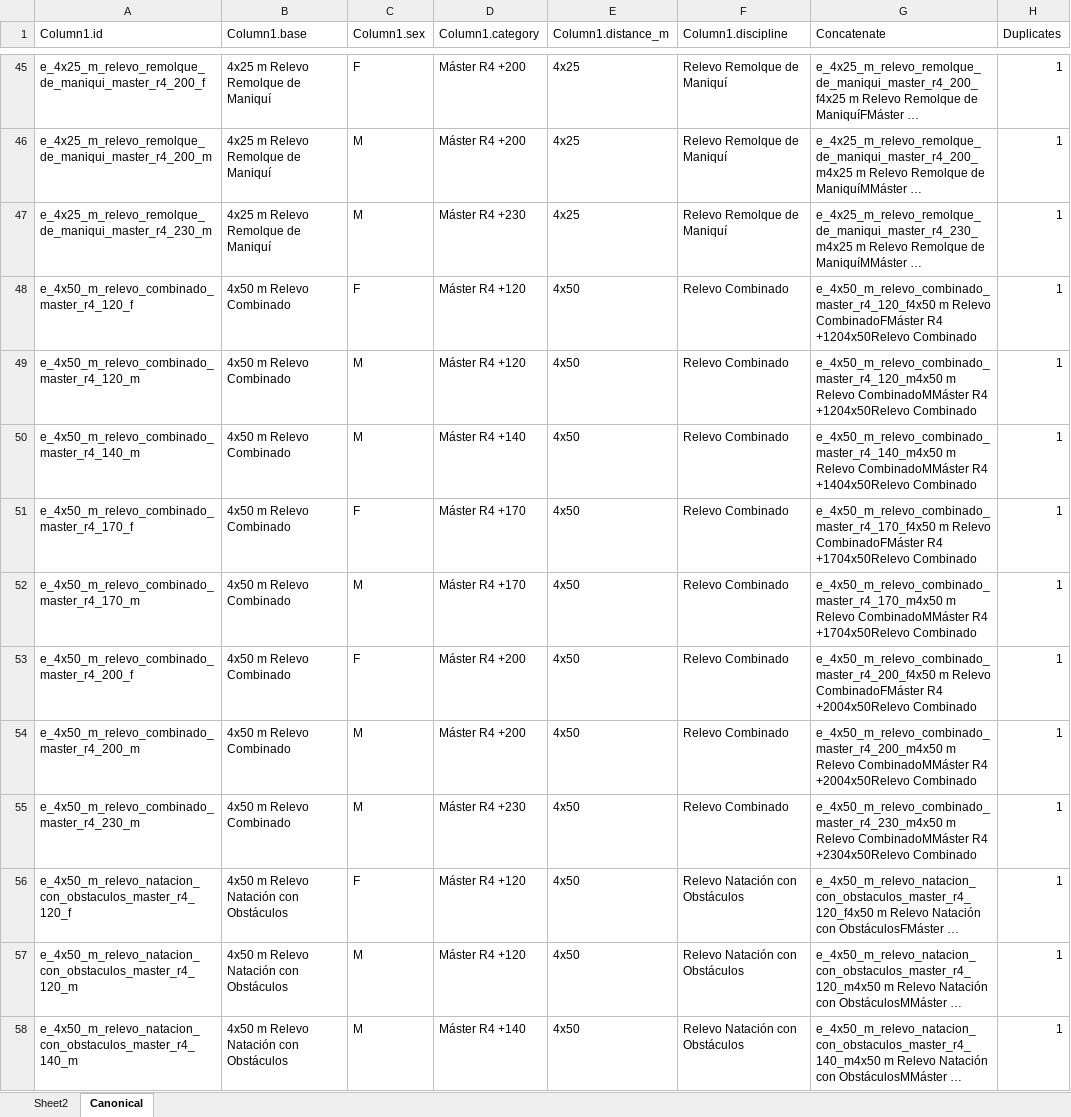
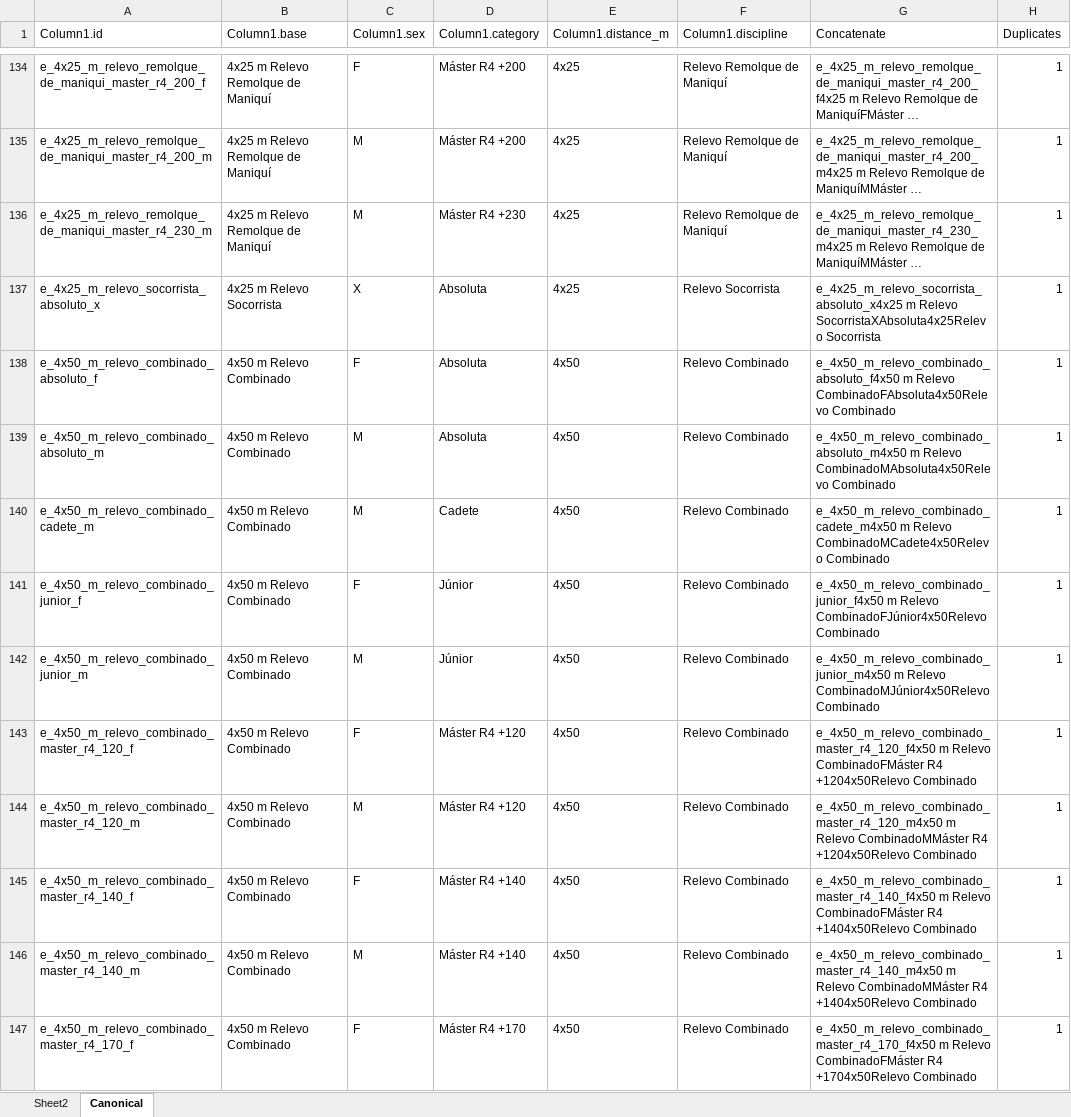
Before and after one commit to marianocarpintero/parseResultadosSyS, an Excel workbook: Docs/Canonical.xlsx, sheet Canonical, drawn as a sheet; only a part is shown, gaps mark what is left out; the shorter side is filled out with more unchanged rows; long unchanged cells end in …; values as stored, in another font and other column widths than the file's, no borders; conditional formats and table styles not drawn; the diff covers the shown part only; the diff names each change by its address in the sheet, - before the commit and + after, or states it on an @@ line.

```diff
--- a/Docs/Canonical.xlsx (sheet Canonical)
+++ b/Docs/Canonical.xlsx (sheet Canonical)
+row 137: e_4x25_m_relevo_socorrista_absoluto_x | 4x25 m Relevo Socorrista | X | Absoluta | 4x25 | Relevo Socorrista | e_4x25_m_relevo_socorrista_absoluto_x4x25 m Relevo SocorristaXAbsoluta4x25Relevo Socorrista | 1
+row 138: e_4x50_m_relevo_combinado_absoluto_f | 4x50 m Relevo Combinado | F | Absoluta | 4x50 | Relevo Combinado | e_4x50_m_relevo_combinado_absoluto_f4x50 m Relevo CombinadoFAbsoluta4x50Relevo Combinado | 1
+row 139: e_4x50_m_relevo_combinado_absoluto_m | 4x50 m Relevo Combinado | M | Absoluta | 4x50 | Relevo Combinado | e_4x50_m_relevo_combinado_absoluto_m4x50 m Relevo CombinadoMAbsoluta4x50Relevo Combinado | 1
+row 140: e_4x50_m_relevo_combinado_cadete_m | 4x50 m Relevo Combinado | M | Cadete | 4x50 | Relevo Combinado | e_4x50_m_relevo_combinado_cadete_m4x50 m Relevo CombinadoMCadete4x50Relevo Combinado | 1
+row 141: e_4x50_m_relevo_combinado_junior_f | 4x50 m Relevo Combinado | F | Júnior | 4x50 | Relevo Combinado | e_4x50_m_relevo_combinado_junior_f4x50 m Relevo CombinadoFJúnior4x50Relevo Combinado | 1
+row 142: e_4x50_m_relevo_combinado_junior_m | 4x50 m Relevo Combinado | M | Júnior | 4x50 | Relevo Combinado | e_4x50_m_relevo_combinado_junior_m4x50 m Relevo CombinadoMJúnior4x50Relevo Combinado | 1
+row 145: e_4x50_m_relevo_combinado_master_r4_140_f | 4x50 m Relevo Combinado | F | Máster R4 +140 | 4x50 | Relevo Combinado | e_4x50_m_relevo_combinado_master_r4_140_f4x50 m Relevo CombinadoFMáster R4 +1404x50Relevo Combinado | 1
```
Also changed, not shown: 146 added rows elsewhere in this sheet, sheet Sheet2, 3 other files.
